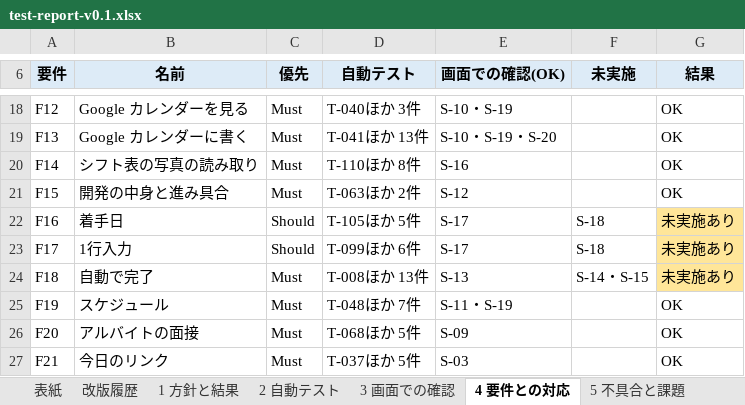
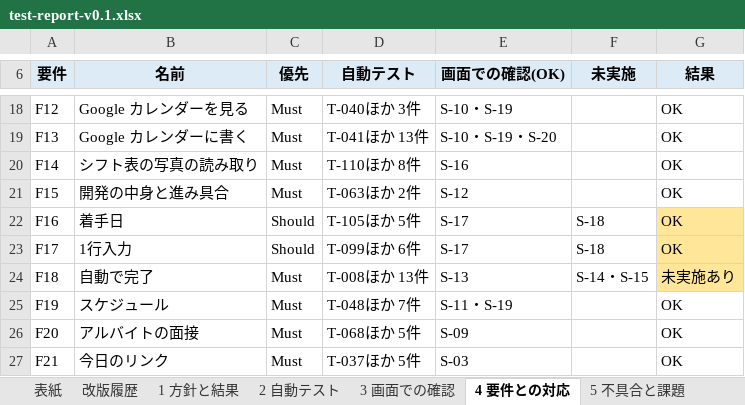
Before and after one commit to K24rs057/workbench, an Excel workbook: docs/test-report-v0.1.xlsx, sheet 4 要件との対応, drawn as a sheet; only a part is shown, gaps mark what is left out; values as stored, in another font and other column widths than the file's, no borders; the diff names each change by its address in the sheet, - before the commit and + after, or states it on an @@ line.

```diff
--- a/docs/test-report-v0.1.xlsx (sheet 4 要件との対応)
+++ b/docs/test-report-v0.1.xlsx (sheet 4 要件との対応)
-G22:G23 (結果): 未実施あり
+G22:G23 (結果): OK
```
Also changed, not shown: sheet 1 方針と結果, sheet 3 画面での確認, 1 other file.
